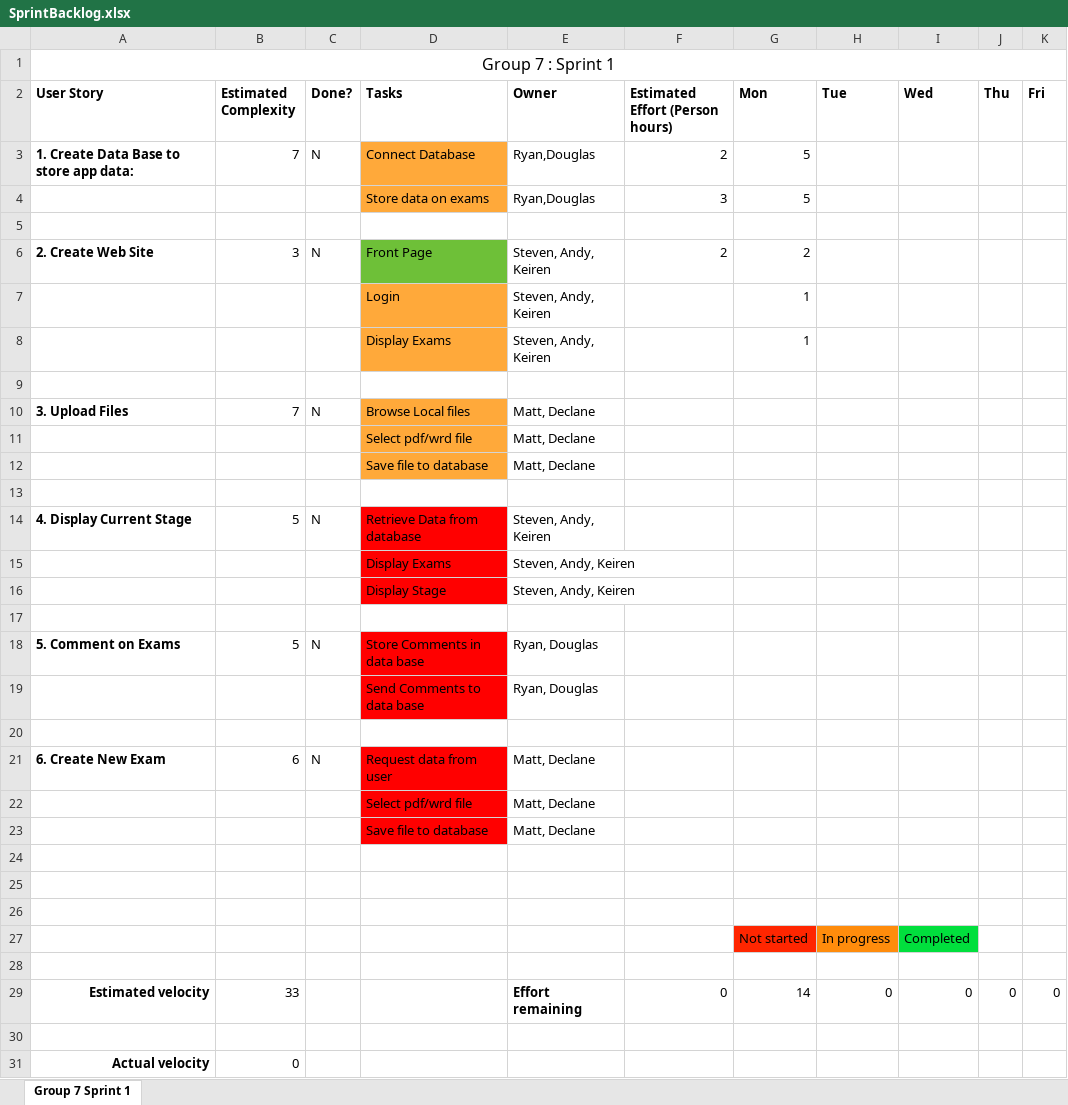
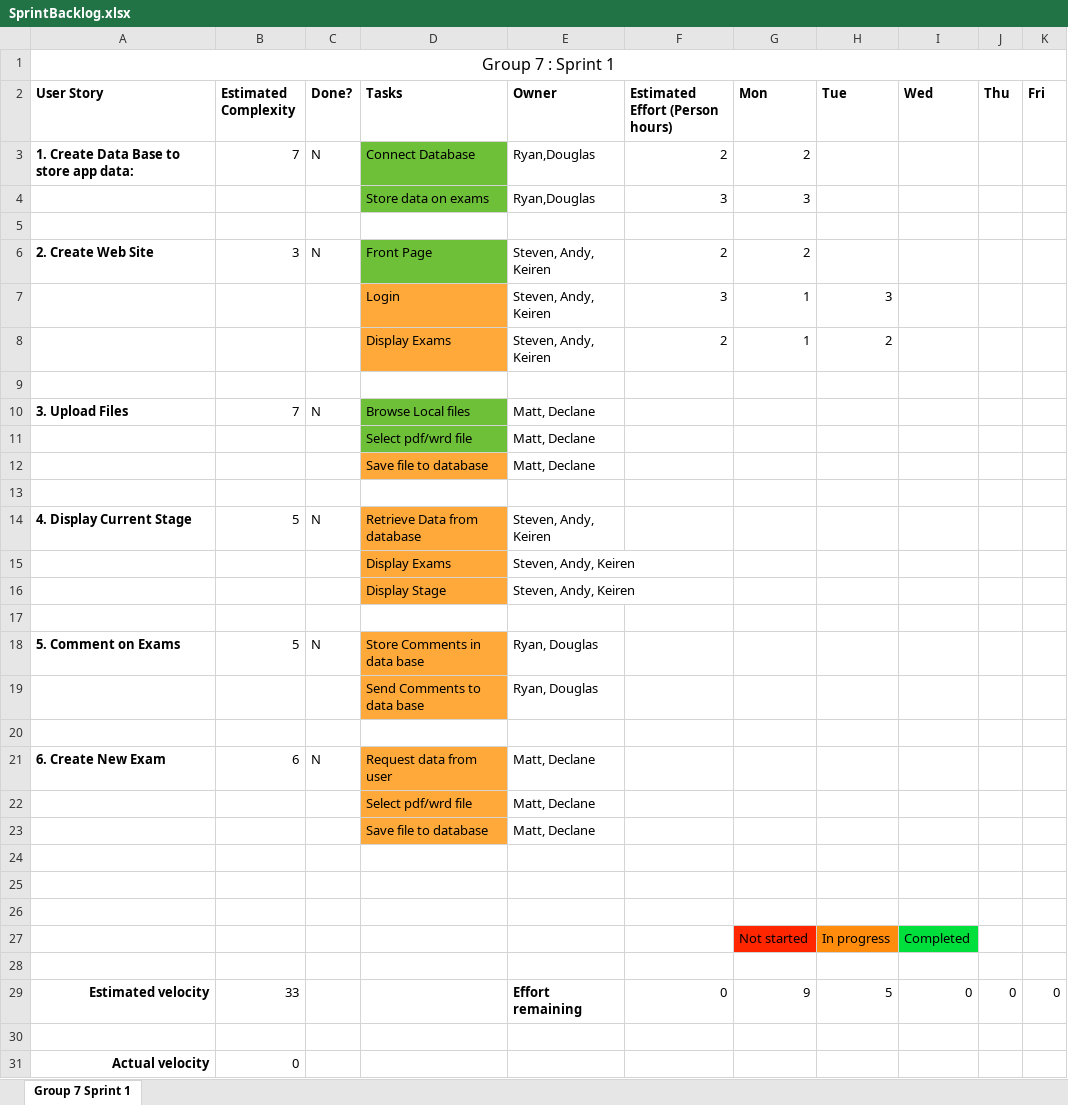
Before and after one commit to dparkinson101/Agile-Project-Team-7, an Excel workbook: SprintBacklog.xlsx, sheet Group 7 Sprint 1, drawn as a sheet; values as stored, in another font and other column widths than the file's, no borders; the diff names each change by its address in the sheet, - before the commit and + after, or states it on an @@ line.

```diff
--- a/SprintBacklog.xlsx (sheet Group 7 Sprint 1)
+++ b/SprintBacklog.xlsx (sheet Group 7 Sprint 1)
-D3:D4 fill: #FFA93A
+D3:D4 fill: #6EC038
-G3 (Mon): 5
+G3 (Mon): 2
-G4 (Mon): 5
+G4 (Mon): 3
-F7 (Estimated Effort (Person hours)): (empty)
+F7 (Estimated Effort (Person hours)): 3
-H7 (Tue): (empty)
+H7 (Tue): 3
-F8 (Estimated Effort (Person hours)): (empty)
+F8 (Estimated Effort (Person hours)): 2
-H8 (Tue): (empty)
+H8 (Tue): 2
-D10:D11 fill: #FFA93A
+D10:D11 fill: #6EC038
-D14:D16 fill: #FF0000
+D14:D16 fill: #FFA93A
-D18:D19 fill: #FF0000
+D18:D19 fill: #FFA93A
-D21:D23 fill: #FF0000
+D21:D23 fill: #FFA93A
-G29 (Mon): 14
+G29 (Mon): 9
-H29 (Tue): 0
+H29 (Tue): 5
```
Also changed, not shown: 4 other files.
